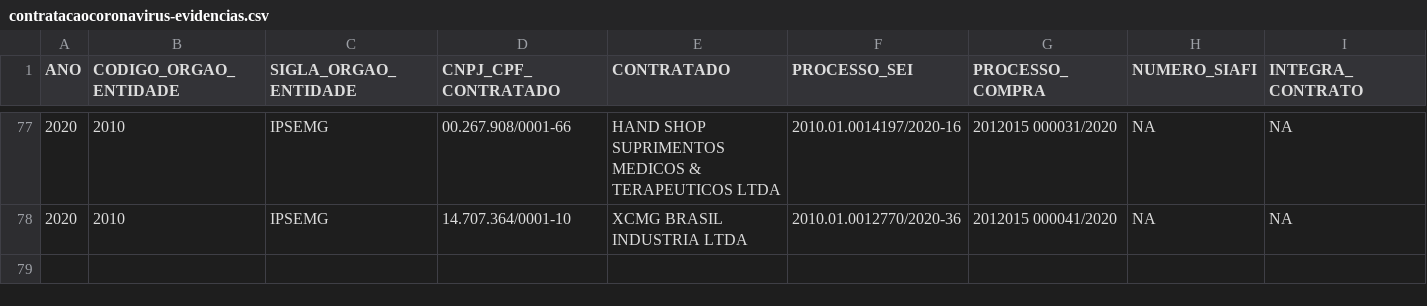
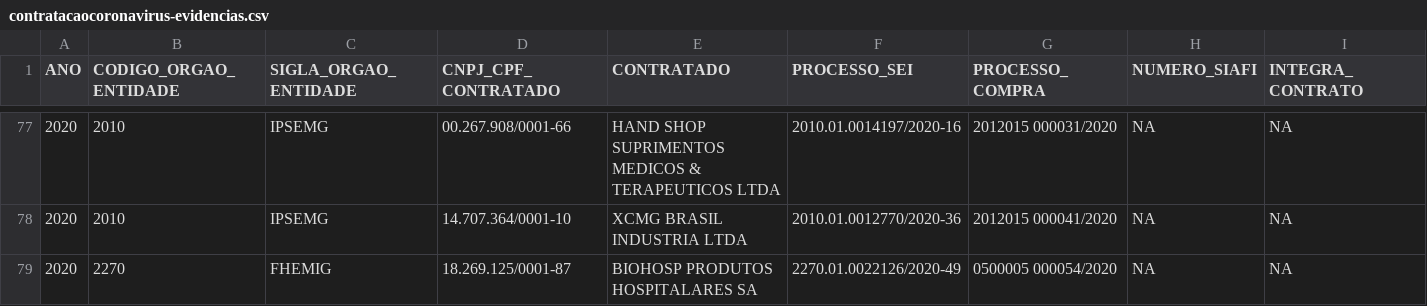
Before and after one commit to transparencia-mg/inventario-de-dados, a CSV file: contratacoes-covid19/contratacaocoronavirus-evidencias.csv, drawn as a sheet; only a part is shown, gaps mark what is left out; rows hold the shown columns only; the diff names each change by its address in the sheet, - before the commit and + after, or states it on an @@ line.

Commit message:
Inclui processos da FHEMIG

```diff
--- a/contratacoes-covid19/contratacaocoronavirus-evidencias.csv
+++ b/contratacoes-covid19/contratacaocoronavirus-evidencias.csv
+row 79: 2020 | 2270 | FHEMIG | 18.269.125/0001-87 | BIOHOSP PRODUTOS HOSPITALARES SA | 2270.01.0022126/2020-49 | 0500005 000054/2020 | NA | NA
```
Also changed, not shown: 2 other files.
